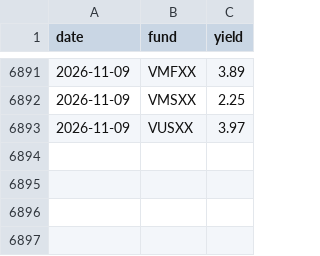
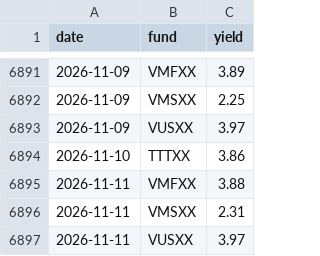
Before and after one commit to mmfyields/mmf-yields, a CSV file: docs/data/yields.csv, drawn as a sheet; only a part is shown, gaps mark what is left out.

Commit message:
Update yields 2026-11-12

```diff
--- a/docs/data/yields.csv
+++ b/docs/data/yields.csv
@@ -6893 +6893,5 @@ date,fund,yield
 2026-11-09,VUSXX,3.97
+2026-11-10,TTTXX,3.86
+2026-11-11,VMFXX,3.88
+2026-11-11,VMSXX,2.31
+2026-11-11,VUSXX,3.97
```
Also changed, not shown: logs/poll_log.csv.
